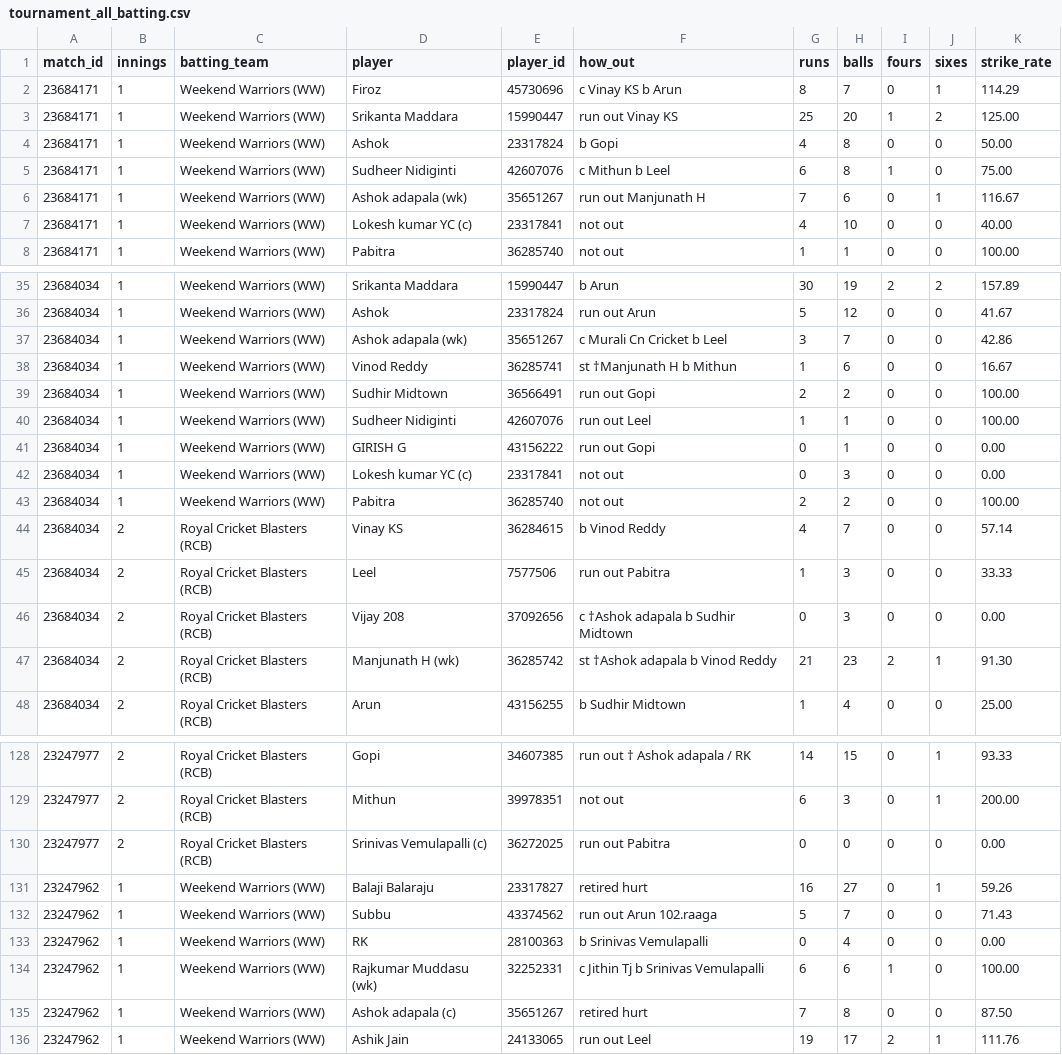
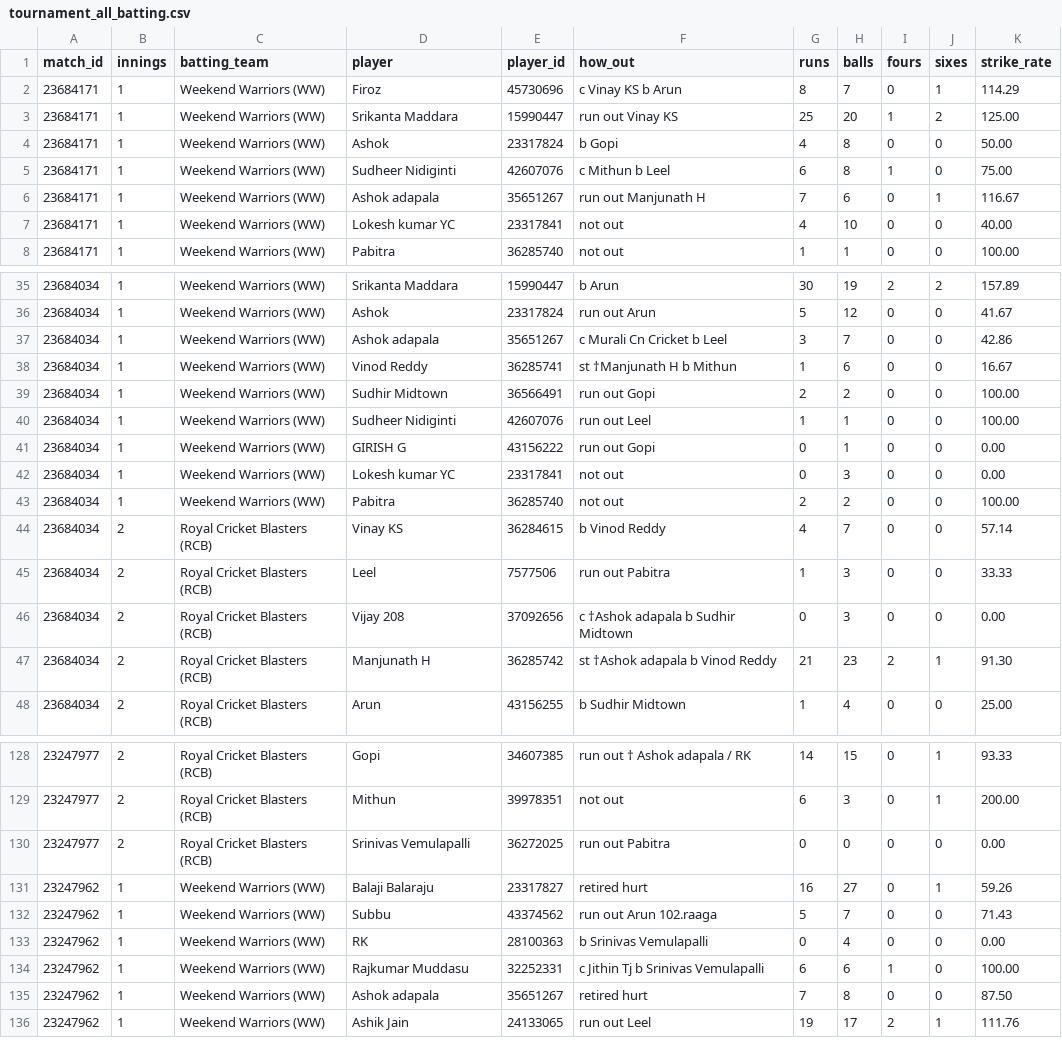
Before and after one commit to avr2222/machaxi-cricket, a CSV file: cricheroes_data/tournament_all_batting.csv, drawn as a sheet; only a part is shown, gaps mark what is left out; the diff covers the shown part only.

```diff
--- a/cricheroes_data/tournament_all_batting.csv
+++ b/cricheroes_data/tournament_all_batting.csv
@@ -5,4 +5,4 @@ match_id,innings,batting_team,player,player_id,how_out,runs,balls,fours,sixes,st
 23684171,1,Weekend Warriors (WW),Sudheer Nidiginti,42607076,c Mithun b Leel,6,8,1,0,75.00
-23684171,1,Weekend Warriors (WW),Ashok adapala  (wk),35651267,run out Manjunath H,7,6,0,1,116.67
-23684171,1,Weekend Warriors (WW),Lokesh kumar YC  (c),23317841,not out,4,10,0,0,40.00
+23684171,1,Weekend Warriors (WW),Ashok adapala,35651267,run out Manjunath H,7,6,0,1,116.67
+23684171,1,Weekend Warriors (WW),Lokesh kumar YC,23317841,not out,4,10,0,0,40.00
 23684171,1,Weekend Warriors (WW),Pabitra,36285740,not out,1,1,0,0,100.00
@@ -36,3 +36,3 @@ match_id,innings,batting_team,player,player_id,how_out,runs,balls,fours,sixes,st
 23684034,1,Weekend Warriors (WW),Ashok,23317824,run out Arun,5,12,0,0,41.67
-23684034,1,Weekend Warriors (WW),Ashok adapala  (wk),35651267,c Murali Cn Cricket b Leel,3,7,0,0,42.86
+23684034,1,Weekend Warriors (WW),Ashok adapala,35651267,c Murali Cn Cricket b Leel,3,7,0,0,42.86
 23684034,1,Weekend Warriors (WW),Vinod Reddy,36285741,st †Manjunath H b Mithun,1,6,0,0,16.67
@@ -41,3 +41,3 @@ match_id,innings,batting_team,player,player_id,how_out,runs,balls,fours,sixes,st
 23684034,1,Weekend Warriors (WW),GIRISH G,43156222,run out Gopi,0,1,0,0,0.00
-23684034,1,Weekend Warriors (WW),Lokesh kumar YC  (c),23317841,not out,0,3,0,0,0.00
+23684034,1,Weekend Warriors (WW),Lokesh kumar YC,23317841,not out,0,3,0,0,0.00
 23684034,1,Weekend Warriors (WW),Pabitra,36285740,not out,2,2,0,0,100.00
@@ -46,3 +46,3 @@ match_id,innings,batting_team,player,player_id,how_out,runs,balls,fours,sixes,st
 23684034,2,Royal Cricket Blasters (RCB),Vijay 208,37092656,c †Ashok adapala b Sudhir Midtown,0,3,0,0,0.00
-23684034,2,Royal Cricket Blasters (RCB),Manjunath H  (wk),36285742,st †Ashok adapala b Vinod Reddy,21,23,2,1,91.30
+23684034,2,Royal Cricket Blasters (RCB),Manjunath H,36285742,st †Ashok adapala b Vinod Reddy,21,23,2,1,91.30
 23684034,2,Royal Cricket Blasters (RCB),Arun,43156255,b Sudhir Midtown,1,4,0,0,25.00
@@ -129,3 +129,3 @@ match_id,innings,batting_team,player,player_id,how_out,runs,balls,fours,sixes,st
 23247977,2,Royal Cricket Blasters (RCB),Mithun,39978351,not out,6,3,0,1,200.00
-23247977,2,Royal Cricket Blasters (RCB),Srinivas Vemulapalli  (c),36272025,run out Pabitra,0,0,0,0,0.00
+23247977,2,Royal Cricket Blasters (RCB),Srinivas Vemulapalli,36272025,run out Pabitra,0,0,0,0,0.00
 23247962,1,Weekend Warriors (WW),Balaji Balaraju,23317827,retired hurt,16,27,0,1,59.26
@@ -133,4 +133,4 @@ match_id,innings,batting_team,player,player_id,how_out,runs,balls,fours,sixes,st
 23247962,1,Weekend Warriors (WW),RK,28100363,b Srinivas Vemulapalli,0,4,0,0,0.00
-23247962,1,Weekend Warriors (WW),Rajkumar Muddasu  (wk),32252331,c Jithin Tj b Srinivas Vemulapalli,6,6,1,0,100.00
-23247962,1,Weekend Warriors (WW),Ashok adapala  (c),35651267,retired hurt,7,8,0,0,87.50
+23247962,1,Weekend Warriors (WW),Rajkumar Muddasu,32252331,c Jithin Tj b Srinivas Vemulapalli,6,6,1,0,100.00
+23247962,1,Weekend Warriors (WW),Ashok adapala,35651267,retired hurt,7,8,0,0,87.50
 23247962,1,Weekend Warriors (WW),Ashik Jain,24133065,run out Leel,19,17,2,1,111.76
```
Also changed, not shown: 31 edited cells elsewhere in this file, batting_leaderboard.csv, cricheroes_data/tournament_all_bowling.csv, 7 other files.
